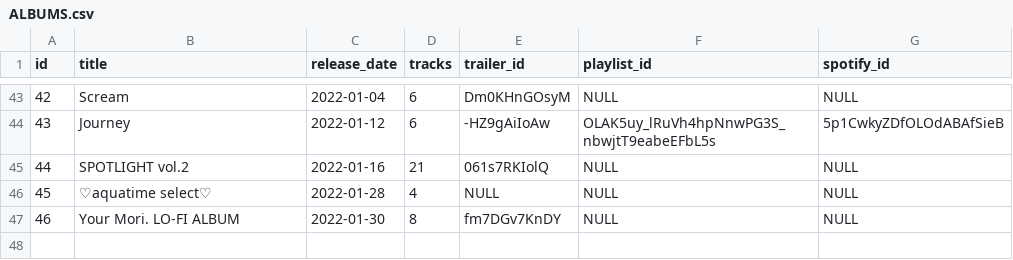
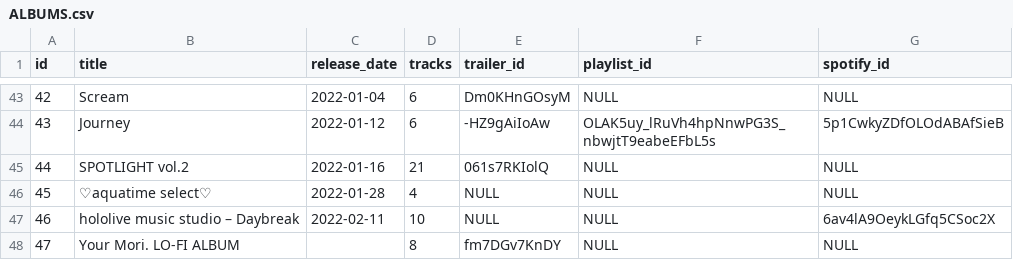
Before and after one commit to DiiSollertia/HoloDB, a CSV file: csv/ALBUMS.csv, drawn as a sheet; only a part is shown, gaps mark what is left out; addresses are those after the commit; the diff names each change by its address in the sheet, - before the commit and + after, or states it on an @@ line.

```diff
--- a/csv/ALBUMS.csv
+++ b/csv/ALBUMS.csv
+row 47: 46 | hololive music studio – Daybreak | 2022-02-11 | 10 | NULL | NULL | 6av4lA9OeykLGfq5CSoc2X
@@ column A (id) renumbered from row 48 down @@
-C48 (release_date): 2022-01-30
+C48 (release_date): (empty)
```
Also changed, not shown: csv/TRACKS.csv, csv/YT_RELEASES.csv.
